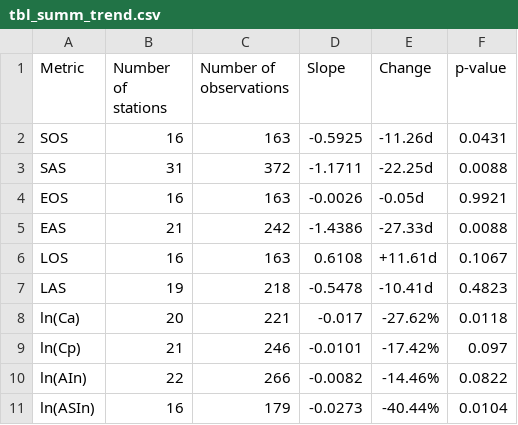
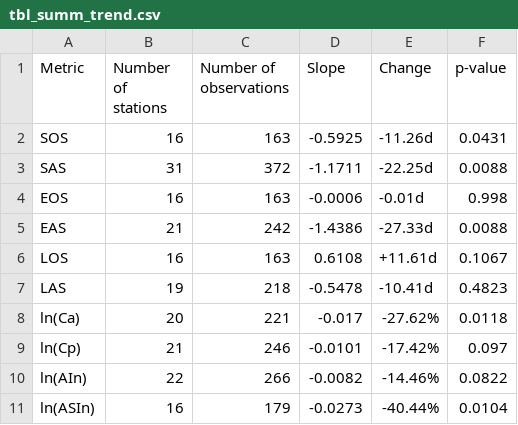
Before and after one commit to zhulabgroup/phenology-spore, a CSV file: data/output/tbl_summ_trend.csv, drawn as a sheet.

```diff
--- a/data/output/tbl_summ_trend.csv
+++ b/data/output/tbl_summ_trend.csv
@@ -3,3 +3,3 @@ SOS,16,163,-0.5925,-11.26d,0.0431
 SAS,31,372,-1.1711,-22.25d,0.0088
-EOS,16,163,-0.0026,-0.05d,0.9921
+EOS,16,163,-0.0006,-0.01d,0.998
 EAS,21,242,-1.4386,-27.33d,0.0088
```
Also changed, not shown: 1 other file.
